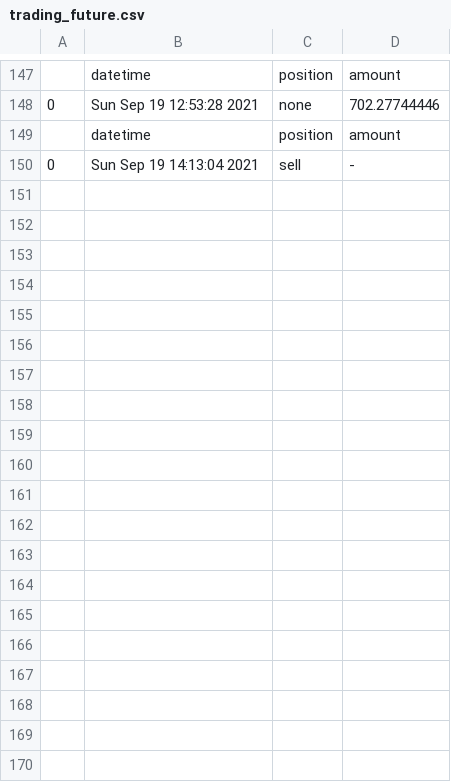
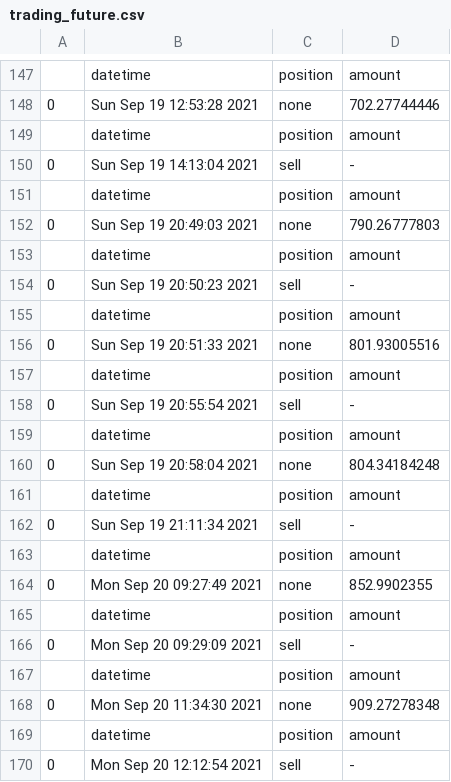
Before and after one commit to minsoo0926/trading, a CSV file: trading/data/trading_future.csv, drawn as a sheet; only a part is shown, gaps mark what is left out; the diff covers the shown part only; the diff names each change by its address in the sheet, - before the commit and + after, or states it on an @@ line.

```diff
--- a/trading/data/trading_future.csv
+++ b/trading/data/trading_future.csv
+row 151:  | datetime | position | amount
+row 152: 0 | Sun Sep 19 20:49:03 2021 | none | 790.26777803
+row 153:  | datetime | position | amount
+row 154: 0 | Sun Sep 19 20:50:23 2021 | sell | -
+row 155:  | datetime | position | amount
+row 156: 0 | Sun Sep 19 20:51:33 2021 | none | 801.93005516
+row 157:  | datetime | position | amount
+row 158: 0 | Sun Sep 19 20:55:54 2021 | sell | -
+row 159:  | datetime | position | amount
+row 160: 0 | Sun Sep 19 20:58:04 2021 | none | 804.34184248
+row 161:  | datetime | position | amount
+row 162: 0 | Sun Sep 19 21:11:34 2021 | sell | -
+row 163:  | datetime | position | amount
+row 164: 0 | Mon Sep 20 09:27:49 2021 | none | 852.9902355
+row 165:  | datetime | position | amount
+row 166: 0 | Mon Sep 20 09:29:09 2021 | sell | -
+row 167:  | datetime | position | amount
+row 168: 0 | Mon Sep 20 11:34:30 2021 | none | 909.27278348
+row 169:  | datetime | position | amount
+row 170: 0 | Mon Sep 20 12:12:54 2021 | sell | -
```
Also changed, not shown: 20 added rows elsewhere in this file, trading/data/20200101-ETH_future.csv, 3 other files.
